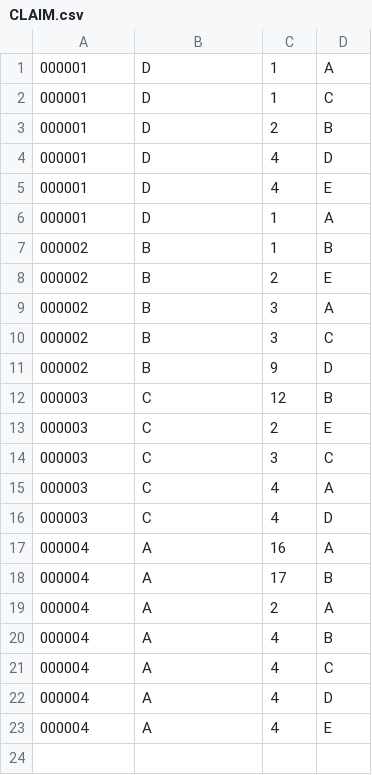
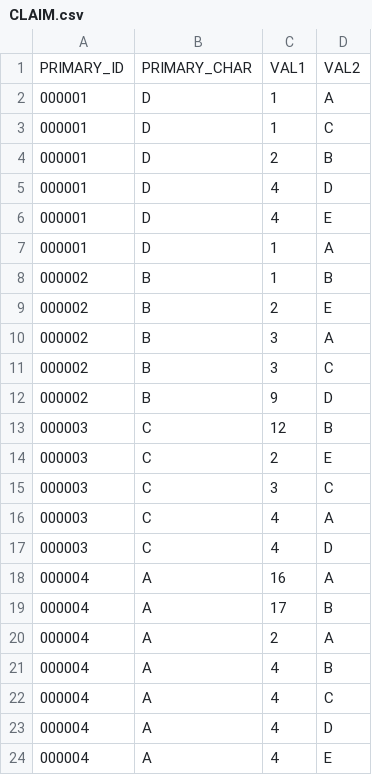
Before and after one commit to mike-burl/marklogic-pre-joiner, a CSV file: data/CLAIM.csv, drawn as a sheet.

```diff
--- a/data/CLAIM.csv
+++ b/data/CLAIM.csv
@@ -1 +1,2 @@
+PRIMARY_ID,PRIMARY_CHAR,VAL1,VAL2
 000001,D,1,A
```
Also changed, not shown: data/ADDRESS.csv, 6 other files.
